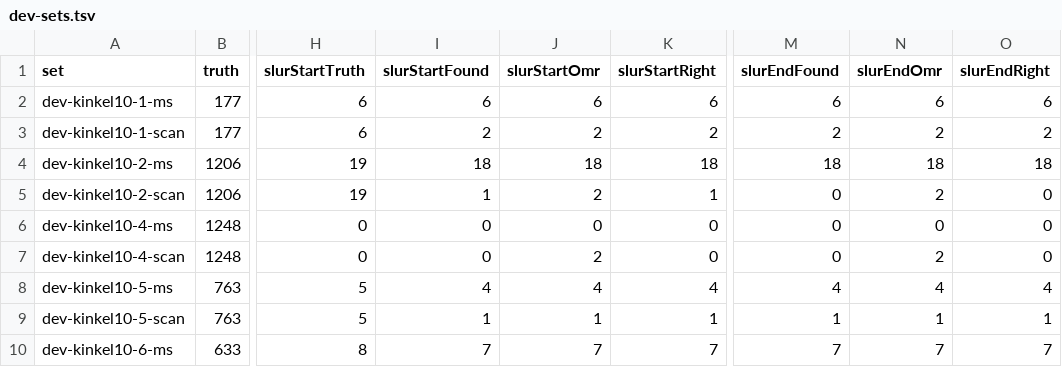
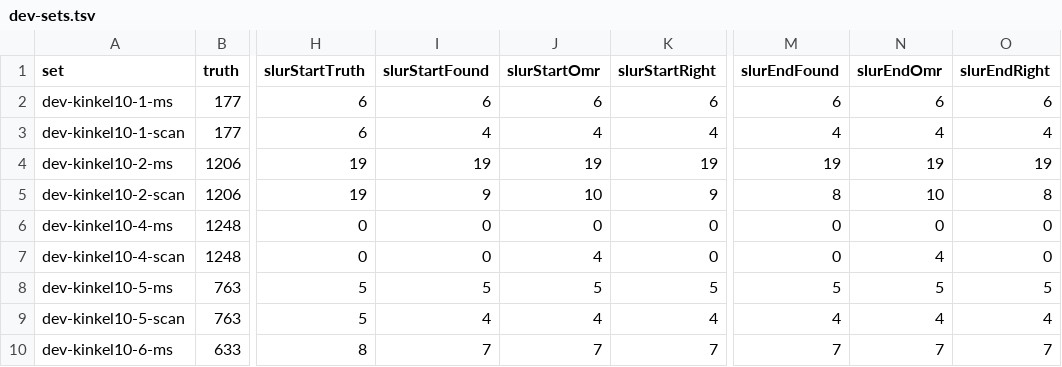
Before and after one commit to yotsuda/Calamo, a TSV file: docs/dev-sets.tsv, drawn as a sheet; only a part is shown, gaps mark what is left out; the diff covers the shown part only; the diff names each change by its address in the sheet, - before the commit and + after, or states it on an @@ line.

```diff
--- a/docs/dev-sets.tsv
+++ b/docs/dev-sets.tsv
-I3 (slurStartFound): 2
+I3 (slurStartFound): 4
-J3 (slurStartOmr): 2
+J3 (slurStartOmr): 4
-K3 (slurStartRight): 2
+K3 (slurStartRight): 4
-M3 (slurEndFound): 2
+M3 (slurEndFound): 4
-N3 (slurEndOmr): 2
+N3 (slurEndOmr): 4
-O3 (slurEndRight): 2
+O3 (slurEndRight): 4
-I4 (slurStartFound): 18
+I4 (slurStartFound): 19
-J4 (slurStartOmr): 18
+J4 (slurStartOmr): 19
-K4 (slurStartRight): 18
+K4 (slurStartRight): 19
-M4 (slurEndFound): 18
+M4 (slurEndFound): 19
-N4 (slurEndOmr): 18
+N4 (slurEndOmr): 19
-O4 (slurEndRight): 18
+O4 (slurEndRight): 19
-I5 (slurStartFound): 1
+I5 (slurStartFound): 9
-J5 (slurStartOmr): 2
+J5 (slurStartOmr): 10
-K5 (slurStartRight): 1
+K5 (slurStartRight): 9
-M5 (slurEndFound): 0
+M5 (slurEndFound): 8
-N5 (slurEndOmr): 2
+N5 (slurEndOmr): 10
-O5 (slurEndRight): 0
+O5 (slurEndRight): 8
-J7 (slurStartOmr): 2
+J7 (slurStartOmr): 4
-N7 (slurEndOmr): 2
+N7 (slurEndOmr): 4
-I8 (slurStartFound): 4
+I8 (slurStartFound): 5
-J8 (slurStartOmr): 4
+J8 (slurStartOmr): 5
-K8 (slurStartRight): 4
+K8 (slurStartRight): 5
-M8 (slurEndFound): 4
+M8 (slurEndFound): 5
-N8 (slurEndOmr): 4
+N8 (slurEndOmr): 5
-O8 (slurEndRight): 4
+O8 (slurEndRight): 5
-I9 (slurStartFound): 1
+I9 (slurStartFound): 4
-J9 (slurStartOmr): 1
+J9 (slurStartOmr): 4
-K9 (slurStartRight): 1
+K9 (slurStartRight): 4
-M9 (slurEndFound): 1
+M9 (slurEndFound): 4
-N9 (slurEndOmr): 1
+N9 (slurEndOmr): 4
-O9 (slurEndRight): 1
+O9 (slurEndRight): 4
```
Also changed, not shown: 80 edited cells elsewhere in this file, docs/eval-sets.tsv, 6 other files.
